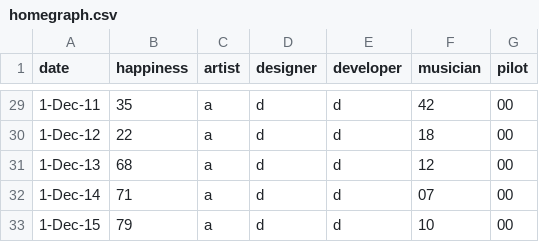
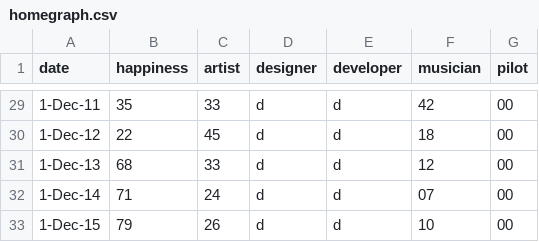
Before and after one commit to tomhazledine/tomhazledine.github.io, a CSV file: data/homegraph.csv, drawn as a sheet; only a part is shown, gaps mark what is left out; the diff covers the shown part only.

```diff
--- a/data/homegraph.csv
+++ b/data/homegraph.csv
@@ -29,5 +29,5 @@ date,happiness,artist,designer,developer,musician,pilot
-1-Dec-11,35,a,d,d,42,00
-1-Dec-12,22,a,d,d,18,00
-1-Dec-13,68,a,d,d,12,00
-1-Dec-14,71,a,d,d,07,00
-1-Dec-15,79,a,d,d,10,00
+1-Dec-11,35,33,d,d,42,00
+1-Dec-12,22,45,d,d,18,00
+1-Dec-13,68,33,d,d,12,00
+1-Dec-14,71,24,d,d,07,00
+1-Dec-15,79,26,d,d,10,00
```
Also changed, not shown: 27 edited cells elsewhere in this file, 41 other files.
